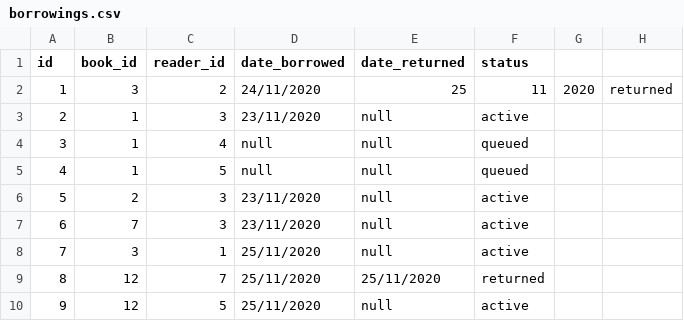
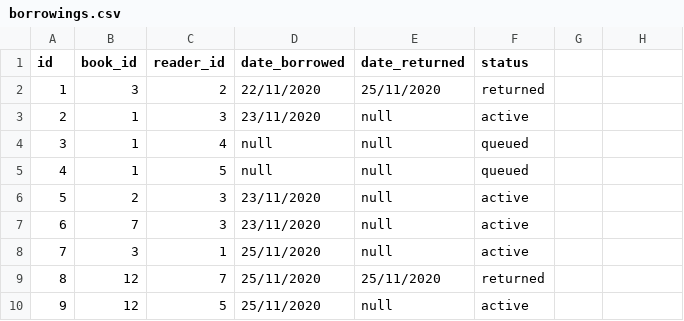
Before and after one commit to Panchop10/library_system_cct, a CSV file: src/com/cct/database/borrowings.csv, drawn as a sheet.

```diff
--- a/src/com/cct/database/borrowings.csv
+++ b/src/com/cct/database/borrowings.csv
@@ -1,3 +1,3 @@
 id,book_id,reader_id,date_borrowed,date_returned,status
-1,3,2,24/11/2020,25,11,2020,returned
+1,3,2,22/11/2020,25/11/2020,returned
 2,1,3,23/11/2020,null,active
```
Also changed, not shown: out/production/library_system_cct/com/cct/database/books.csv, out/production/library_system_cct/com/cct/database/borrowings.csv, 19 other files.
